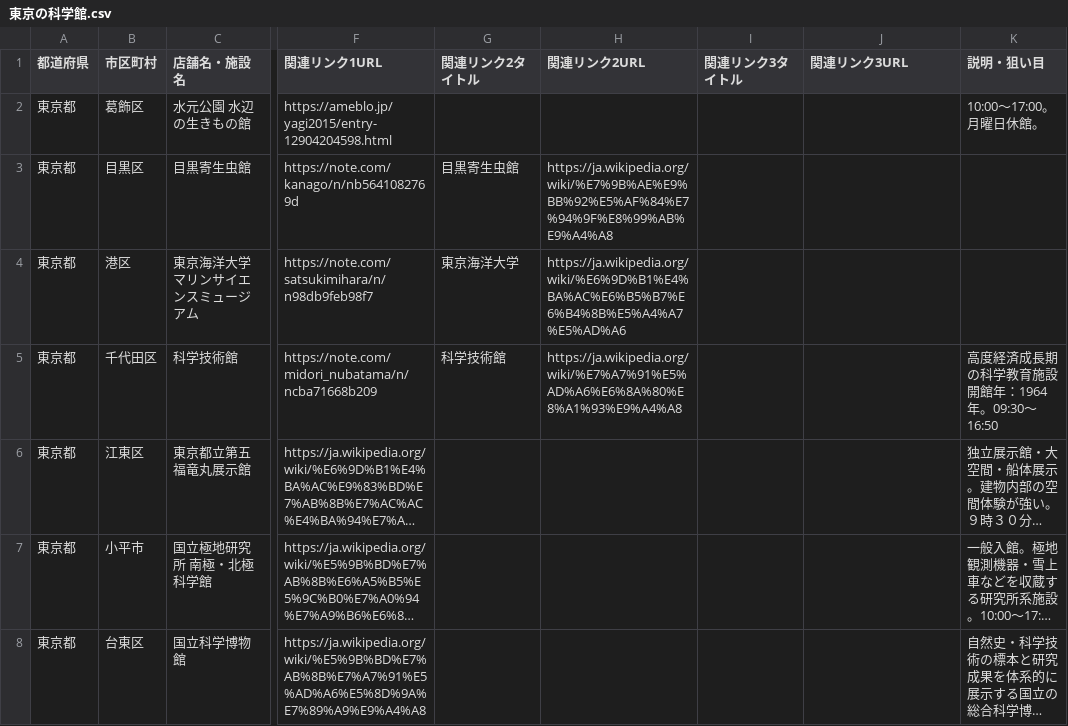
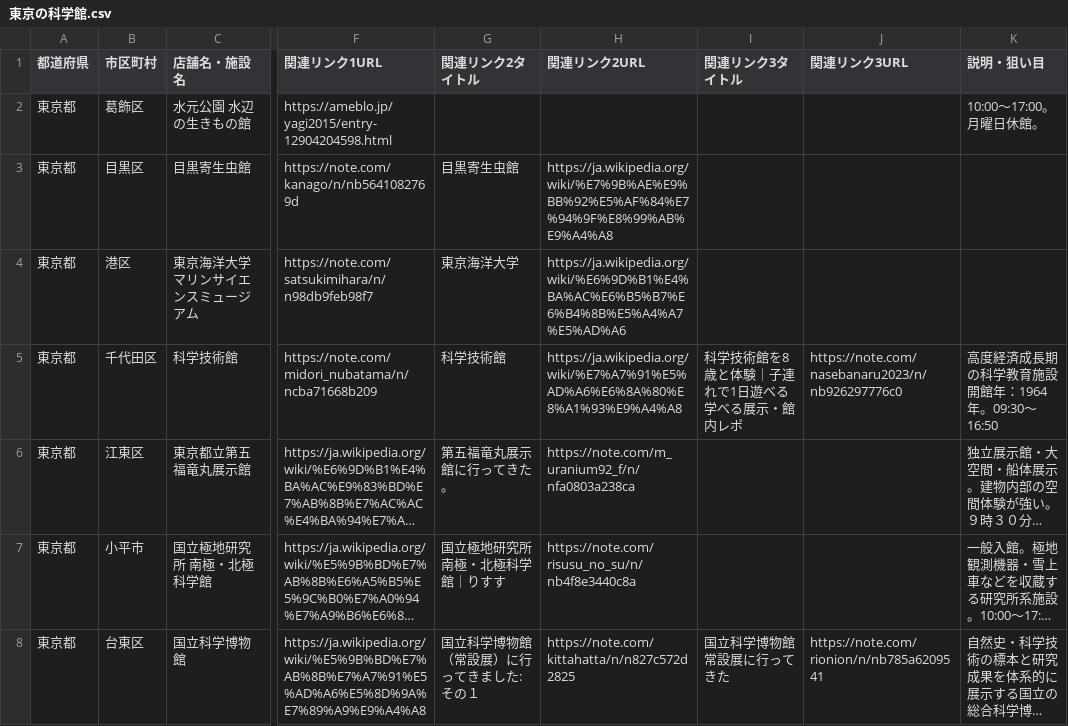
Before and after one commit to ordinary-apartment/ordinary-apartment.github.io, a CSV file: data/東京の科学館.csv, drawn as a sheet; only a part is shown, gaps mark what is left out; long unchanged cells end in …; the diff covers the shown part only; the diff names each change by its address in the sheet, - before the commit and + after, or states it on an @@ line.

```diff
--- a/data/東京の科学館.csv
+++ b/data/東京の科学館.csv
-I5 (関連リンク3タイトル): (empty)
+I5 (関連リンク3タイトル): 科学技術館を8歳と体験｜子連れで1日遊べる学べる展示・館内レポ
-J5 (関連リンク3URL): (empty)
+J5 (関連リンク3URL): https://note.com/nasebanaru2023/n/nb926297776c0
-G6 (関連リンク2タイトル): (empty)
+G6 (関連リンク2タイトル): 第五福竜丸展示館に行ってきた。
-H6 (関連リンク2URL): (empty)
+H6 (関連リンク2URL): https://note.com/m_uranium92_f/n/nfa0803a238ca
-G7 (関連リンク2タイトル): (empty)
+G7 (関連リンク2タイトル): 国立極地研究所 南極・北極科学館｜りすす
-H7 (関連リンク2URL): (empty)
+H7 (関連リンク2URL): https://note.com/risusu_no_su/n/nb4f8e3440c8a
-G8 (関連リンク2タイトル): (empty)
+G8 (関連リンク2タイトル): 国立科学博物館（常設展）に行ってきました:その１
-H8 (関連リンク2URL): (empty)
+H8 (関連リンク2URL): https://note.com/kittahatta/n/n827c572d2825
-I8 (関連リンク3タイトル): (empty)
+I8 (関連リンク3タイトル): 国立科学博物館 常設展に行ってきた
-J8 (関連リンク3URL): (empty)
+J8 (関連リンク3URL): https://note.com/rionion/n/nb785a6209541
```
Also changed, not shown: 24 edited cells elsewhere in this file, 3 other files.
